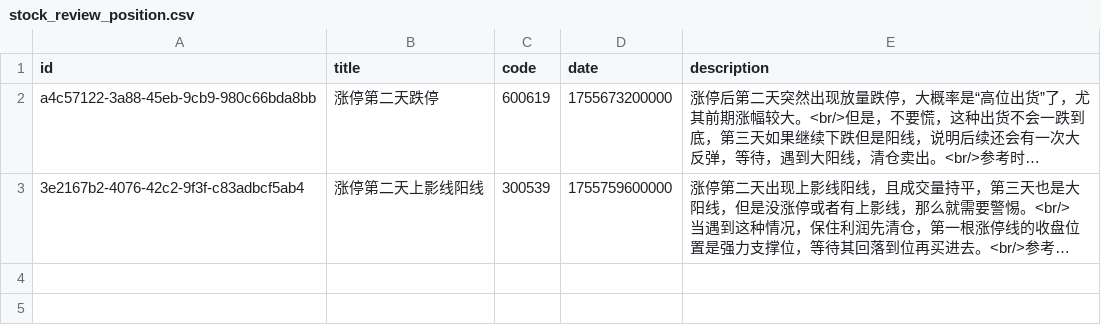
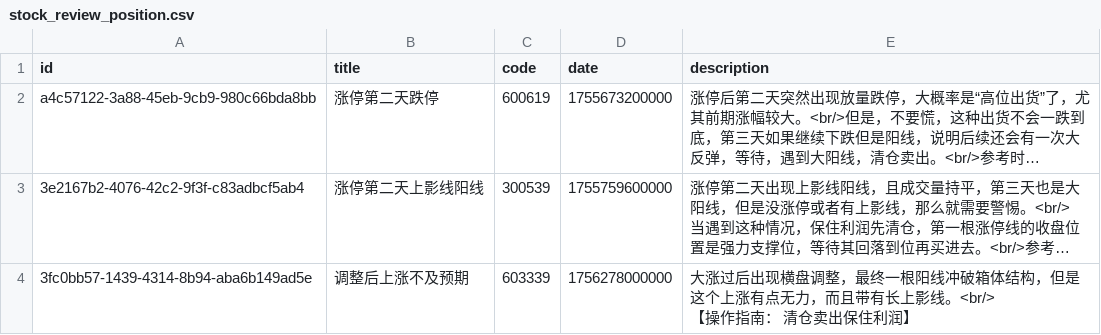
Before and after one commit to doyfself/stock-app-ai, a CSV file: server/stock_review_position.csv, drawn as a sheet; long unchanged cells end in …; ↵ is a line break in a cell; the diff names each change by its address in the sheet, - before the commit and + after, or states it on an @@ line.

```diff
--- a/server/stock_review_position.csv
+++ b/server/stock_review_position.csv
+row 4: 3fc0bb57-1439-4314-8b94-aba6b149ad5e | 调整后上涨不及预期 | 603339 | 1756278000000 | 大涨过后出现横盘调整，最终一根阳线冲破箱体结构，但是这个上涨有点无力，而且带有长上影线。<br/> ↵ 【操作指南： 清仓卖出保住利润】
```
Also changed, not shown: server/lines/SZ300539.csv, server/selection.csv, 21 other files.
